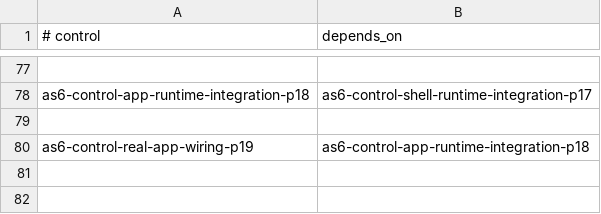
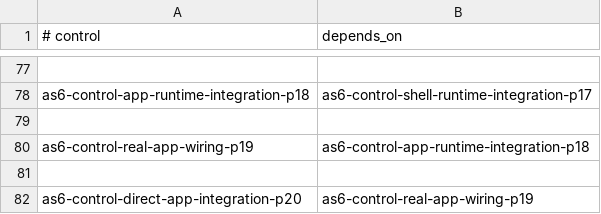
Before and after one commit to sirius11101969/ai-platform, a TSV file: ops/registry/as6-control-dependency-manifest.tsv, drawn as a sheet; only a part is shown, gaps mark what is left out; the diff names each change by its address in the sheet, - before the commit and + after, or states it on an @@ line.

```diff
--- a/ops/registry/as6-control-dependency-manifest.tsv
+++ b/ops/registry/as6-control-dependency-manifest.tsv
+row 81: (empty)
+row 82: as6-control-direct-app-integration-p20 | as6-control-real-app-wiring-p19
```
Also changed, not shown: 12 other files.
